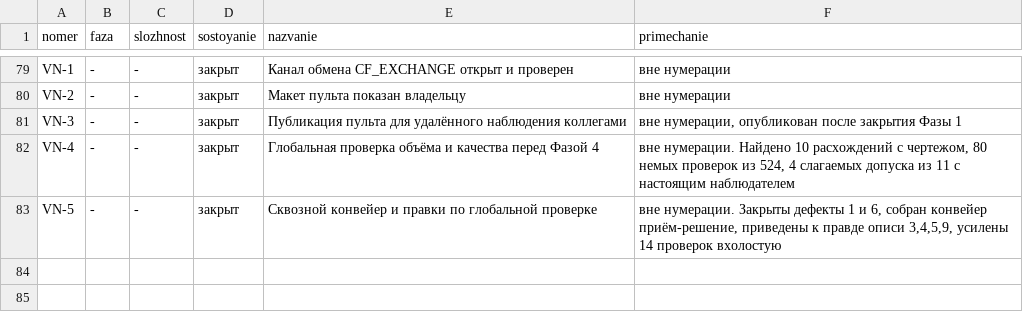
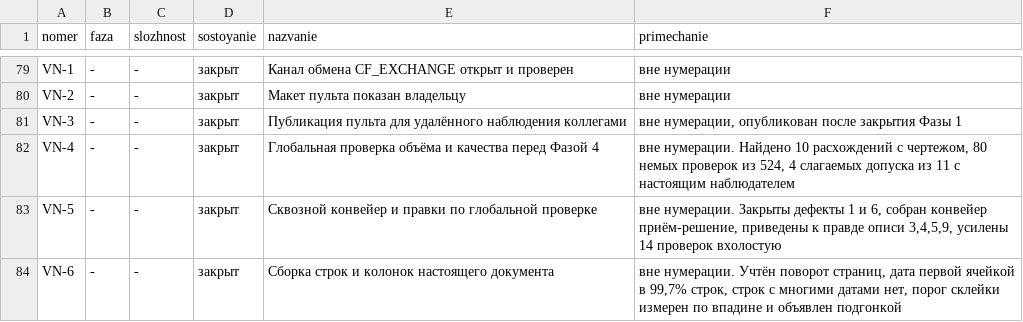
Before and after one commit to lordrubano/stanok-pult, a CSV file: registry.csv, drawn as a sheet; only a part is shown, gaps mark what is left out; the diff names each change by its address in the sheet, - before the commit and + after, or states it on an @@ line.

```diff
--- a/registry.csv
+++ b/registry.csv
+row 84: VN-6 | - | - | закрыт | Сборка строк и колонок настоящего документа | вне нумерации. Учтён поворот страниц, дата первой ячейкой в 99,7% строк, строк с многими датами нет, порог склейки измерен по впадине и объявлен подгонкой
```
Also changed, not shown: 6 other files.
